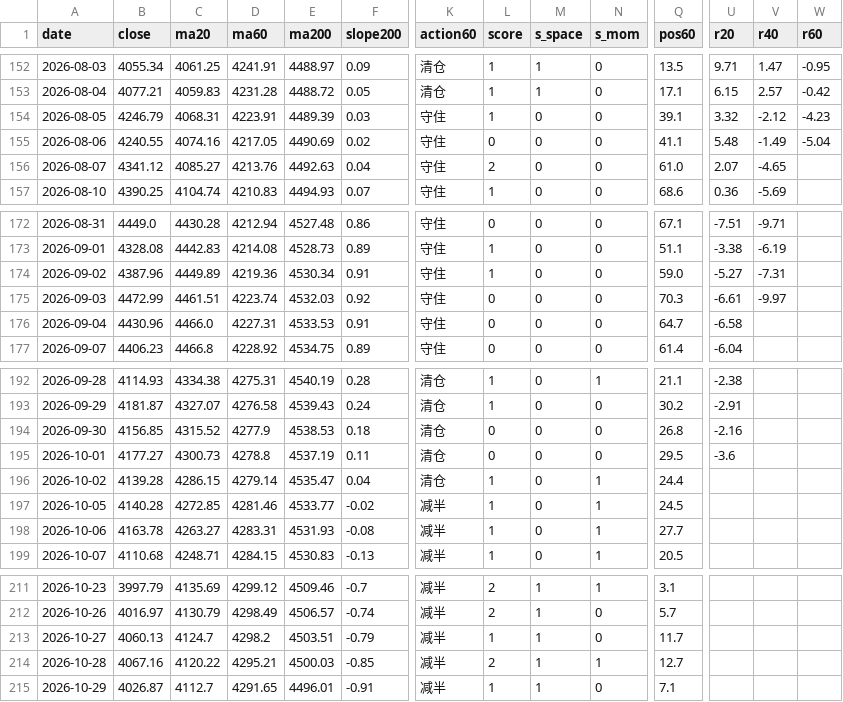
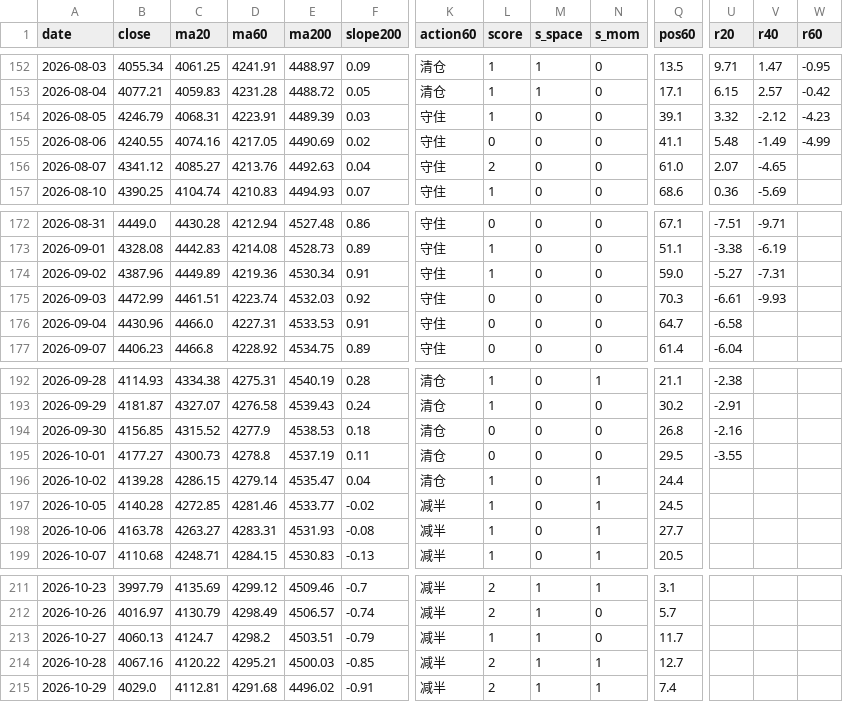
Before and after one commit to ztn0501/gold-radar, a CSV file: gm/gold-monitor/ledger.csv, drawn as a sheet; only a part is shown, gaps mark what is left out; the diff names each change by its address in the sheet, - before the commit and + after, or states it on an @@ line.

```diff
--- a/gm/gold-monitor/ledger.csv
+++ b/gm/gold-monitor/ledger.csv
-W155 (r60): -5.04
+W155 (r60): -4.99
-V175 (r40): -9.97
+V175 (r40): -9.93
-U195 (r20): -3.6
+U195 (r20): -3.55
-B215 (close): 4026.87
+B215 (close): 4029.0
-C215 (ma20): 4112.7
+C215 (ma20): 4112.81
-D215 (ma60): 4291.65
+D215 (ma60): 4291.68
-E215 (ma200): 4496.01
+E215 (ma200): 4496.02
-L215 (score): 1
+L215 (score): 2
-N215 (s_mom): 0
+N215 (s_mom): 1
-Q215 (pos60): 7.1
+Q215 (pos60): 7.4
```
Also changed, not shown: 8 other files.
